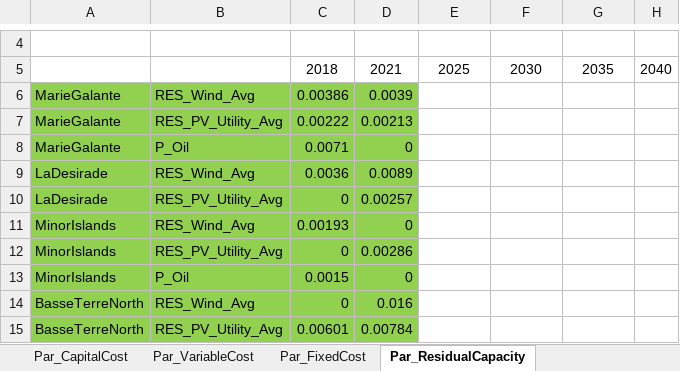
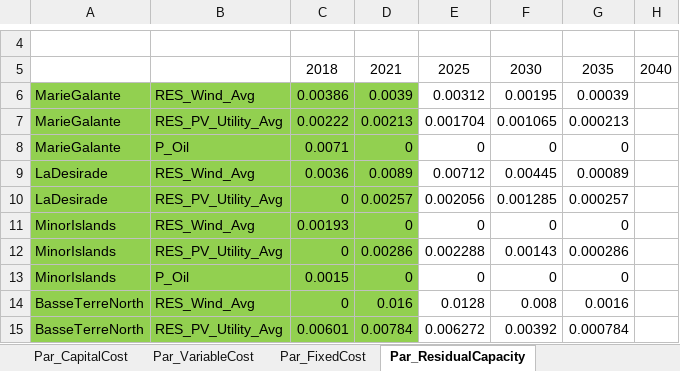
Before and after one commit to loeffko/genesysmod-guadeloupe, an Excel workbook: Inputdata/Data_Guadeloupe_v00_kl_26_06_2023.xlsx, sheet Par_ResidualCapacity, drawn as a sheet; only a part is shown, gaps mark what is left out; values as stored, in another font and other column widths than the file's, no borders; conditional formats not drawn; the diff covers the shown part only; the diff names each change by its address in the sheet, - before the commit and + after, or states it on an @@ line.

```diff
--- a/Inputdata/Data_Guadeloupe_v00_kl_26_06_2023.xlsx (sheet Par_ResidualCapacity)
+++ b/Inputdata/Data_Guadeloupe_v00_kl_26_06_2023.xlsx (sheet Par_ResidualCapacity)
-E6: (empty)
+E6: 0.00312
-F6: (empty)
+F6: 0.00195
-G6: (empty)
+G6: 0.00039
-E7: (empty)
+E7: 0.001704
-F7: (empty)
+F7: 0.001065
-G7: (empty)
+G7: 0.000213
-E8: (empty)
+E8: 0
-F8: (empty)
+F8: 0
-G8: (empty)
+G8: 0
-E9: (empty)
+E9: 0.00712
-F9: (empty)
+F9: 0.00445
-G9: (empty)
+G9: 0.00089
-E10: (empty)
+E10: 0.002056
-F10: (empty)
+F10: 0.001285
-G10: (empty)
+G10: 0.000257
-E11: (empty)
+E11: 0
-F11: (empty)
+F11: 0
-G11: (empty)
+G11: 0
-E12: (empty)
+E12: 0.002288
-F12: (empty)
+F12: 0.00143
-G12: (empty)
+G12: 0.000286
-E13: (empty)
+E13: 0
-F13: (empty)
+F13: 0
-G13: (empty)
+G13: 0
-E14: (empty)
+E14: 0.0128
-F14: (empty)
+F14: 0.008
-G14: (empty)
+G14: 0.0016
-E15: (empty)
+E15: 0.006272
-F15: (empty)
+F15: 0.00392
-G15: (empty)
+G15: 0.000784
```
Also changed, not shown: 54 edited cells elsewhere in this sheet, sheet Par_TotalAnnualMaxCapacity, sheet Par_TotalAnnualMaxActivity, 3 other files.
